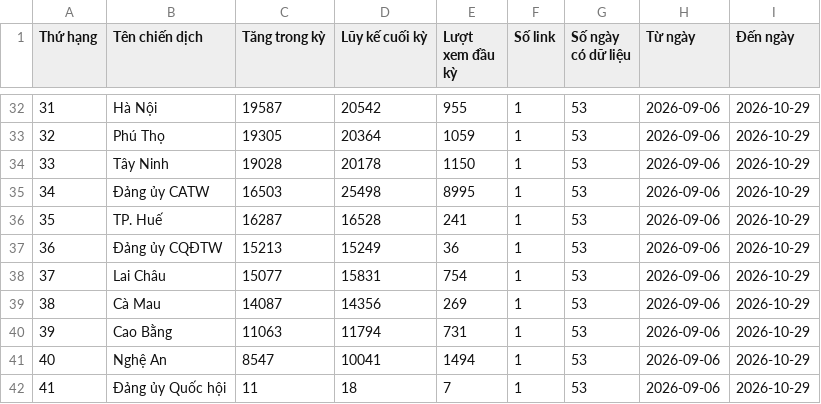
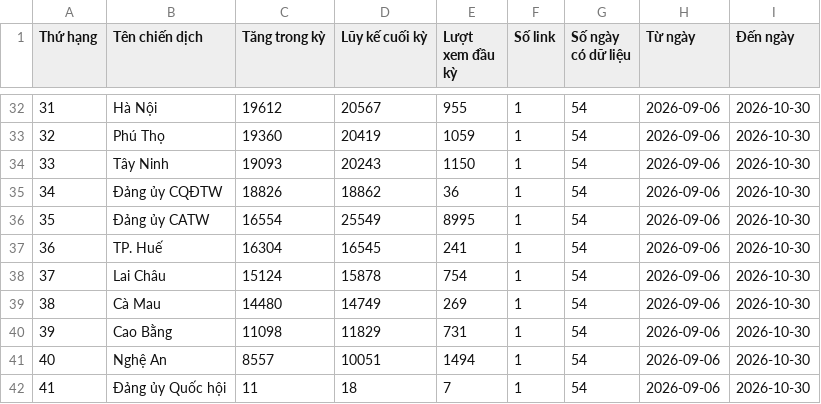
Before and after one commit to phuonglinh-ai/bangtongsaphuychuong, a CSV file: data.csv, drawn as a sheet; only a part is shown, gaps mark what is left out; the diff covers the shown part only.

```diff
--- a/data.csv
+++ b/data.csv
@@ -32,11 +32,11 @@
-31,Hà Nội,19587,20542,955,1,53,2026-09-06,2026-10-29
-32,Phú Thọ,19305,20364,1059,1,53,2026-09-06,2026-10-29
-33,Tây Ninh,19028,20178,1150,1,53,2026-09-06,2026-10-29
-34,Đảng ủy CATW,16503,25498,8995,1,53,2026-09-06,2026-10-29
-35,TP. Huế,16287,16528,241,1,53,2026-09-06,2026-10-29
-36,Đảng ủy CQĐTW,15213,15249,36,1,53,2026-09-06,2026-10-29
-37,Lai Châu,15077,15831,754,1,53,2026-09-06,2026-10-29
-38,Cà Mau,14087,14356,269,1,53,2026-09-06,2026-10-29
-39,Cao Bằng,11063,11794,731,1,53,2026-09-06,2026-10-29
-40,Nghệ An,8547,10041,1494,1,53,2026-09-06,2026-10-29
-41,Đảng ủy Quốc hội,11,18,7,1,53,2026-09-06,2026-10-29
+31,Hà Nội,19612,20567,955,1,54,2026-09-06,2026-10-30
+32,Phú Thọ,19360,20419,1059,1,54,2026-09-06,2026-10-30
+33,Tây Ninh,19093,20243,1150,1,54,2026-09-06,2026-10-30
+34,Đảng ủy CQĐTW,18826,18862,36,1,54,2026-09-06,2026-10-30
+35,Đảng ủy CATW,16554,25549,8995,1,54,2026-09-06,2026-10-30
+36,TP. Huế,16304,16545,241,1,54,2026-09-06,2026-10-30
+37,Lai Châu,15124,15878,754,1,54,2026-09-06,2026-10-30
+38,Cà Mau,14480,14749,269,1,54,2026-09-06,2026-10-30
+39,Cao Bằng,11098,11829,731,1,54,2026-09-06,2026-10-30
+40,Nghệ An,8557,10051,1494,1,54,2026-09-06,2026-10-30
+41,Đảng ủy Quốc hội,11,18,7,1,54,2026-09-06,2026-10-30
```
Also changed, not shown: 120 edited cells elsewhere in this file, data-daily.csv.
